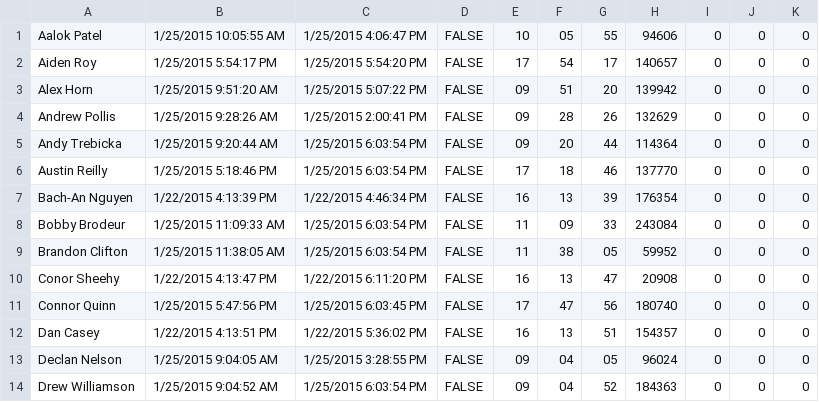
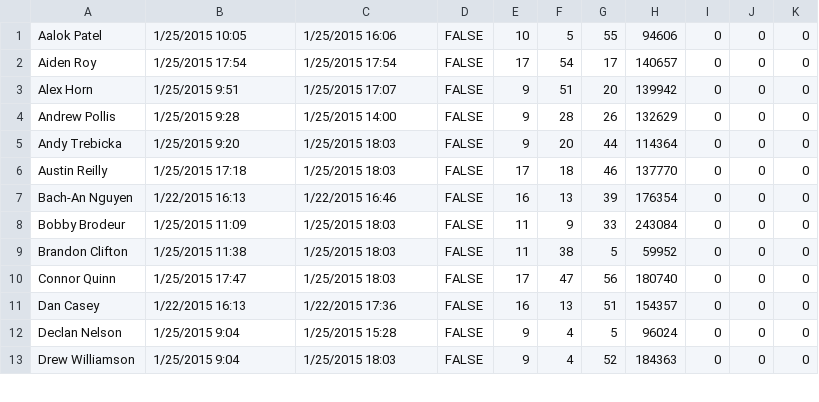
Before and after one commit to prifken/3958attendance, a CSV file: Data/Data.csv, drawn as a sheet; only a part is shown; the diff covers the shown part only.

Commit message:
Removed Connor S.

```diff
--- a/Data/Data.csv
+++ b/Data/Data.csv
@@ -1,14 +1,13 @@
-Aalok Patel,1/25/2015 10:05:55 AM,1/25/2015 4:06:47 PM,FALSE,10,05,55,94606,0,0,0
-Aiden Roy,1/25/2015 5:54:17 PM,1/25/2015 5:54:20 PM,FALSE,17,54,17,140657,0,0,0
-Alex Horn,1/25/2015 9:51:20 AM,1/25/2015 5:07:22 PM,FALSE,09,51,20,139942,0,0,0
-Andrew Pollis,1/25/2015 9:28:26 AM,1/25/2015 2:00:41 PM,FALSE,09,28,26,132629,0,0,0
-Andy Trebicka,1/25/2015 9:20:44 AM,1/25/2015 6:03:54 PM,FALSE,09,20,44,114364,0,0,0
-Austin Reilly,1/25/2015 5:18:46 PM,1/25/2015 6:03:54 PM,FALSE,17,18,46,137770,0,0,0
-Bach-An Nguyen,1/22/2015 4:13:39 PM,1/22/2015 4:46:34 PM,FALSE,16,13,39,176354,0,0,0
-Bobby Brodeur,1/25/2015 11:09:33 AM,1/25/2015 6:03:54 PM,FALSE,11,09,33,243084,0,0,0
-Brandon Clifton,1/25/2015 11:38:05 AM,1/25/2015 6:03:54 PM,FALSE,11,38,05,59952,0,0,0
-Conor Sheehy,1/22/2015 4:13:47 PM,1/22/2015 6:11:20 PM,FALSE,16,13,47,20908,0,0,0
-Connor Quinn,1/25/2015 5:47:56 PM,1/25/2015 6:03:45 PM,FALSE,17,47,56,180740,0,0,0
-Dan Casey,1/22/2015 4:13:51 PM,1/22/2015 5:36:02 PM,FALSE,16,13,51,154357,0,0,0
-Declan Nelson,1/25/2015 9:04:05 AM,1/25/2015 3:28:55 PM,FALSE,09,04,05,96024,0,0,0
-Drew Williamson,1/25/2015 9:04:52 AM,1/25/2015 6:03:54 PM,FALSE,09,04,52,184363,0,0,0
+Aalok Patel,1/25/2015 10:05,1/25/2015 16:06,FALSE,10,5,55,94606,0,0,0
+Aiden Roy,1/25/2015 17:54,1/25/2015 17:54,FALSE,17,54,17,140657,0,0,0
+Alex Horn,1/25/2015 9:51,1/25/2015 17:07,FALSE,9,51,20,139942,0,0,0
+Andrew Pollis,1/25/2015 9:28,1/25/2015 14:00,FALSE,9,28,26,132629,0,0,0
+Andy Trebicka,1/25/2015 9:20,1/25/2015 18:03,FALSE,9,20,44,114364,0,0,0
+Austin Reilly,1/25/2015 17:18,1/25/2015 18:03,FALSE,17,18,46,137770,0,0,0
+Bach-An Nguyen,1/22/2015 16:13,1/22/2015 16:46,FALSE,16,13,39,176354,0,0,0
+Bobby Brodeur,1/25/2015 11:09,1/25/2015 18:03,FALSE,11,9,33,243084,0,0,0
+Brandon Clifton,1/25/2015 11:38,1/25/2015 18:03,FALSE,11,38,5,59952,0,0,0
+Connor Quinn,1/25/2015 17:47,1/25/2015 18:03,FALSE,17,47,56,180740,0,0,0
+Dan Casey,1/22/2015 16:13,1/22/2015 17:36,FALSE,16,13,51,154357,0,0,0
+Declan Nelson,1/25/2015 9:04,1/25/2015 15:28,FALSE,9,4,5,96024,0,0,0
+Drew Williamson,1/25/2015 9:04,1/25/2015 18:03,FALSE,9,4,52,184363,0,0,0
```
Also changed, not shown: 57 edited cells elsewhere in this file.
